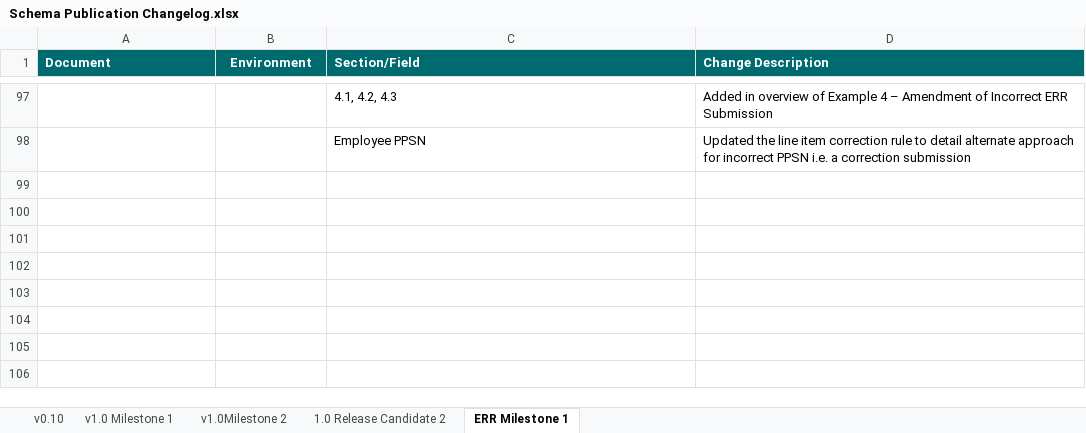
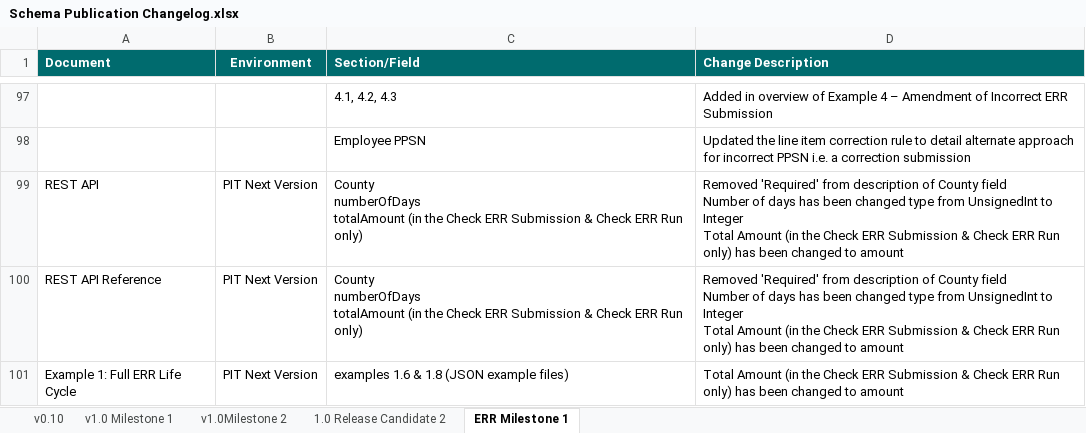
Before and after one commit to revenue-ie/paye-employers-documentation, an Excel workbook: PIT4/Schema Publication Changelog.xlsx, sheet ERR Milestone 1, drawn as a sheet; only a part is shown, gaps mark what is left out; values as stored, in another font and other column widths than the file's, no borders; ↵ is a line break in a cell; the diff names each change by its address in the sheet, - before the commit and + after, or states it on an @@ line.

Commit message:
updated REST examples

```diff
--- a/PIT4/Schema Publication Changelog.xlsx (sheet ERR Milestone 1)
+++ b/PIT4/Schema Publication Changelog.xlsx (sheet ERR Milestone 1)
+row 99: REST API | PIT Next Version | County ↵ numberOfDays ↵ totalAmount (in the Check ERR Submission & Check ERR Run only) | Removed 'Required' from description of County field ↵ Number of days has been changed type from UnsignedInt to Integer ↵ Total Amount (in the Check ERR Submission & Check ERR Run only) has been changed to amount
+row 100: REST API Reference | PIT Next Version | County ↵ numberOfDays ↵ totalAmount (in the Check ERR Submission & Check ERR Run only) | Removed 'Required' from description of County field ↵ Number of days has been changed type from UnsignedInt to Integer ↵ Total Amount (in the Check ERR Submission & Check ERR Run only) has been changed to amount
+row 101: Example 1: Full ERR Life Cycle | PIT Next Version | examples 1.6 & 1.8 (JSON example files) | Total Amount (in the Check ERR Submission & Check ERR Run only) has been changed to amount
```
Also changed, not shown: 39 other files.
